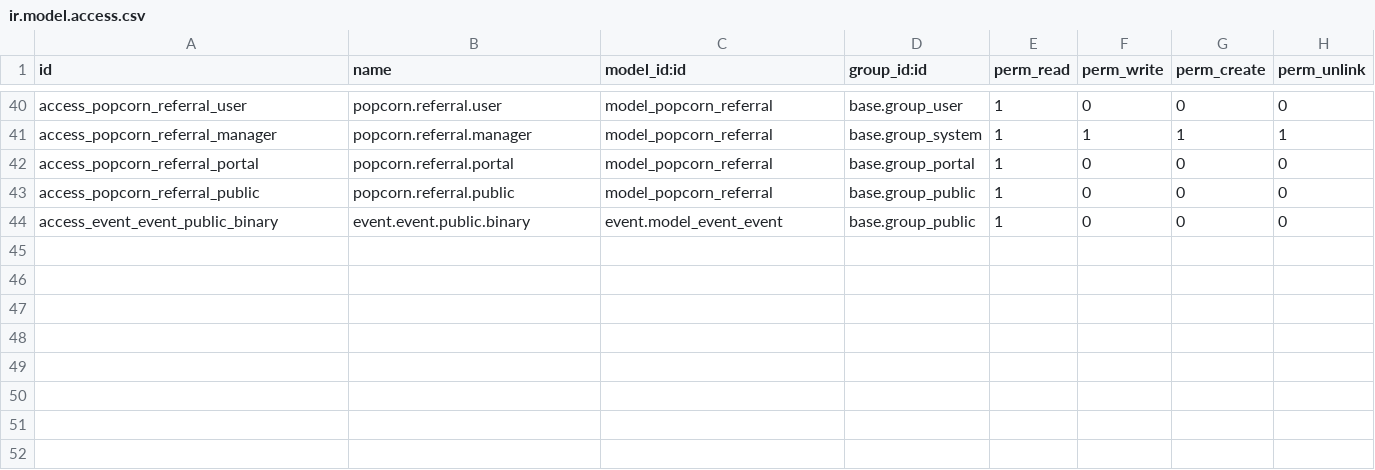
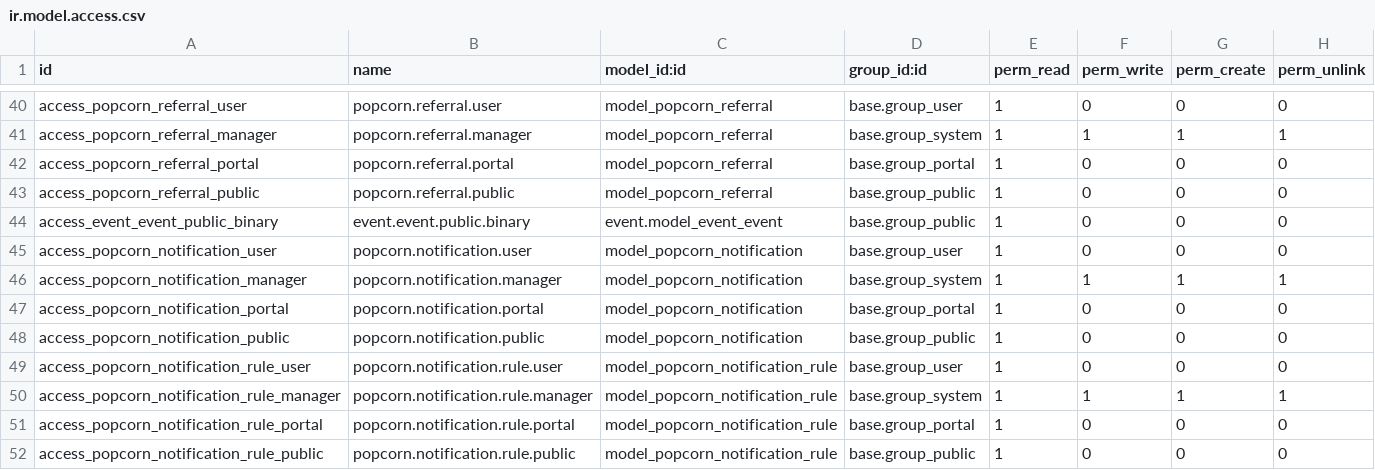
Before and after one commit to xXoM93aRXx/popcorn, a CSV file: security/ir.model.access.csv, drawn as a sheet; only a part is shown, gaps mark what is left out; the diff names each change by its address in the sheet, - before the commit and + after, or states it on an @@ line.

Commit message:
Notification system complete

```diff
--- a/security/ir.model.access.csv
+++ b/security/ir.model.access.csv
+row 45: access_popcorn_notification_user | popcorn.notification.user | model_popcorn_notification | base.group_user | 1 | 0 | 0 | 0
+row 46: access_popcorn_notification_manager | popcorn.notification.manager | model_popcorn_notification | base.group_system | 1 | 1 | 1 | 1
+row 47: access_popcorn_notification_portal | popcorn.notification.portal | model_popcorn_notification | base.group_portal | 1 | 0 | 0 | 0
+row 48: access_popcorn_notification_public | popcorn.notification.public | model_popcorn_notification | base.group_public | 1 | 0 | 0 | 0
+row 49: access_popcorn_notification_rule_user | popcorn.notification.rule.user | model_popcorn_notification_rule | base.group_user | 1 | 0 | 0 | 0
+row 50: access_popcorn_notification_rule_manager | popcorn.notification.rule.manager | model_popcorn_notification_rule | base.group_system | 1 | 1 | 1 | 1
+row 51: access_popcorn_notification_rule_portal | popcorn.notification.rule.portal | model_popcorn_notification_rule | base.group_portal | 1 | 0 | 0 | 0
+row 52: access_popcorn_notification_rule_public | popcorn.notification.rule.public | model_popcorn_notification_rule | base.group_public | 1 | 0 | 0 | 0
```
Also changed, not shown: 16 other files.
